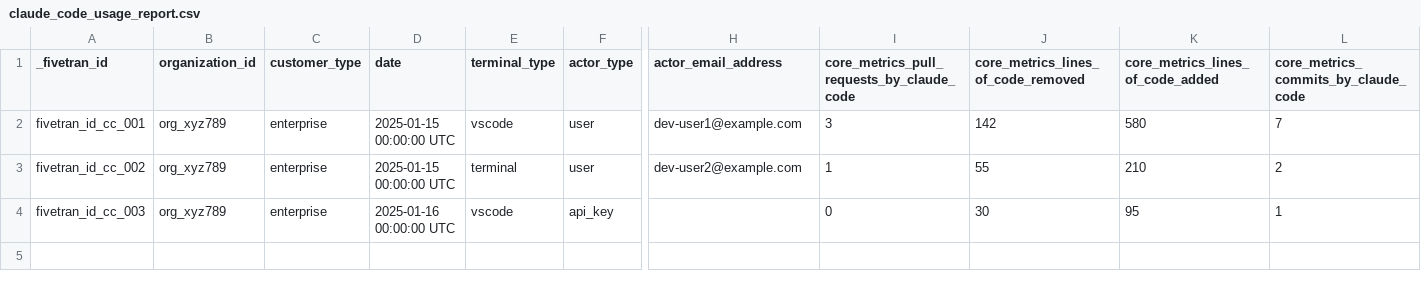
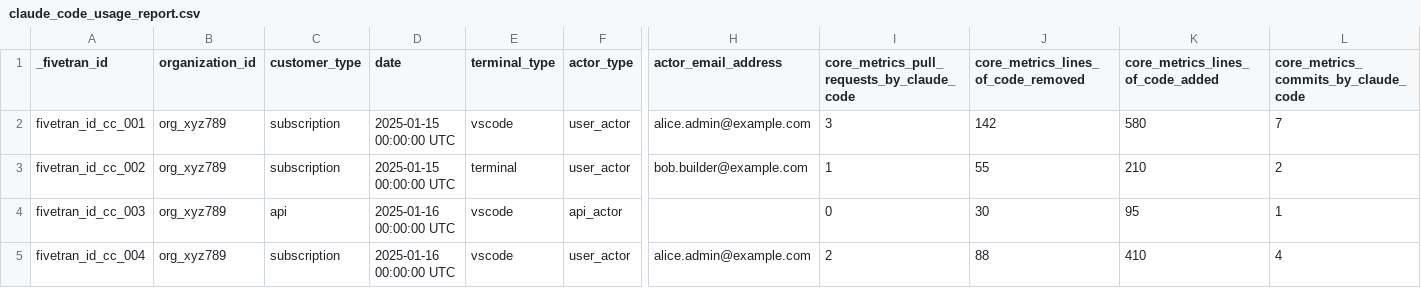
Before and after one commit to fivetran/dbt_claude, a CSV file: integration_tests/seeds/claude_code_usage_report.csv, drawn as a sheet; only a part is shown, gaps mark what is left out; rows hold the shown columns only; the diff names each change by its address in the sheet, - before the commit and + after, or states it on an @@ line.

```diff
--- a/integration_tests/seeds/claude_code_usage_report.csv
+++ b/integration_tests/seeds/claude_code_usage_report.csv
-C2:C3 (customer_type): enterprise
+C2:C3 (customer_type): subscription
-F2:F3 (actor_type): user
+F2:F3 (actor_type): user_actor
-H2 (actor_email_address): dev-user1@example.com
+H2 (actor_email_address): alice.admin@example.com
-H3 (actor_email_address): dev-user2@example.com
+H3 (actor_email_address): bob.builder@example.com
-C4 (customer_type): enterprise
+C4 (customer_type): api
-F4 (actor_type): api_key
+F4 (actor_type): api_actor
+row 5: fivetran_id_cc_004 | org_xyz789 | subscription | 2025-01-16 00:00:00 UTC | vscode | user_actor | alice.admin@example.com | 2 | 88 | 410 | 4
```
Also changed, not shown: 14 other files.
